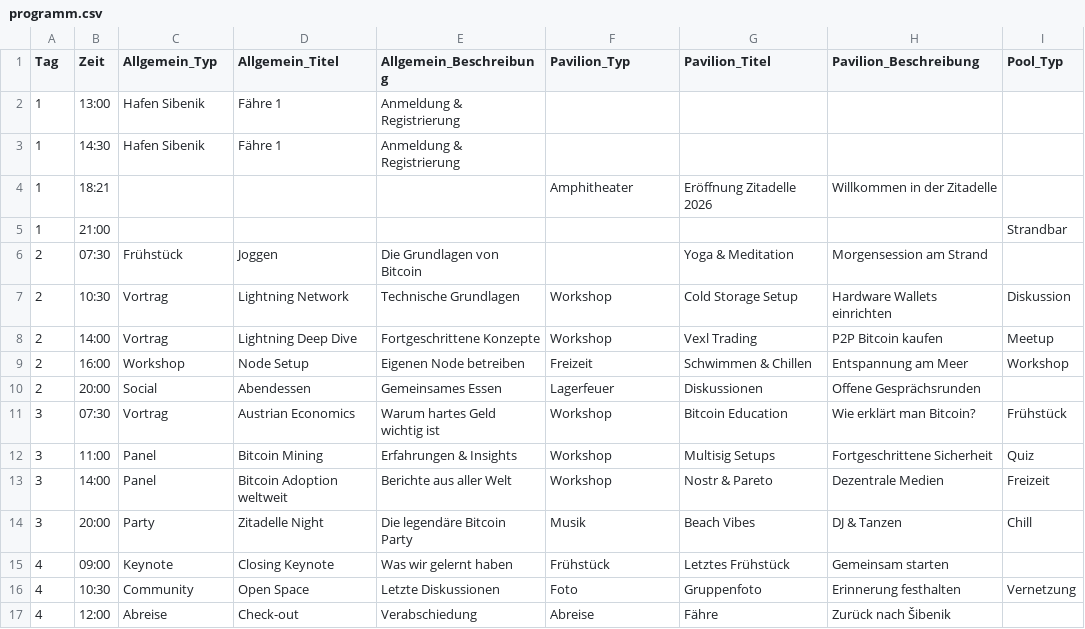
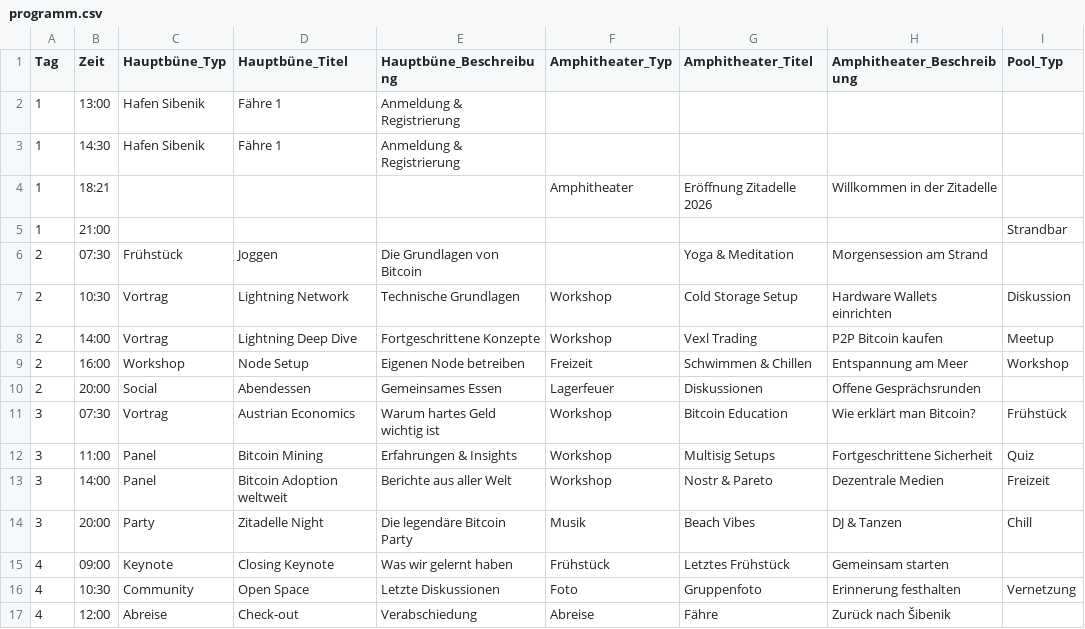
Before and after one commit to Razue/zitadelle2026, a CSV file: programm.csv, drawn as a sheet; only a part is shown; the diff names each change by its address in the sheet, - before the commit and + after, or states it on an @@ line.

Commit message:
Update programm.csv

```diff
--- a/programm.csv
+++ b/programm.csv
-C1: Allgemein_Typ
+C1: Hauptbüne_Typ
-D1: Allgemein_Titel
+D1: Hauptbüne_Titel
-E1: Allgemein_Beschreibung
+E1: Hauptbüne_Beschreibung
-F1: Pavilion_Typ
+F1: Amphitheater_Typ
-G1: Pavilion_Titel
+G1: Amphitheater_Titel
-H1: Pavilion_Beschreibung
+H1: Amphitheater_Beschreibung
```
